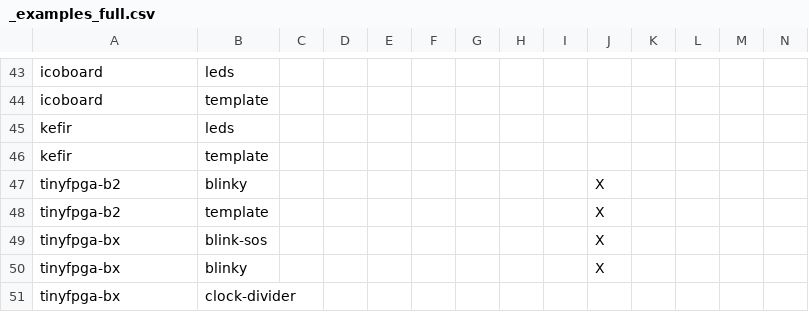
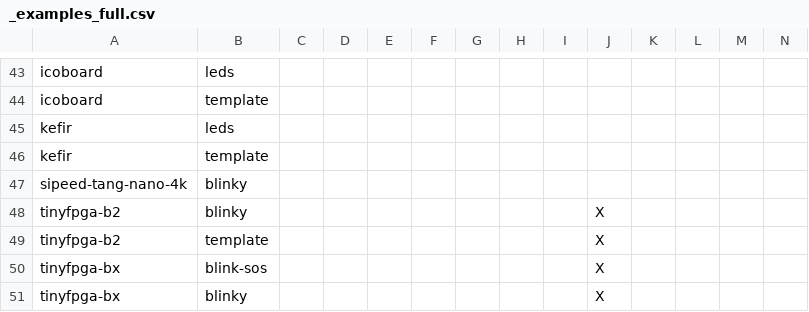
Before and after one commit to FPGAwars/apio-examples, a CSV file: _examples_full.csv, drawn as a sheet; only a part is shown, gaps mark what is left out; the shorter side is filled out with more unchanged rows; rows hold the shown columns only; the diff names each change by its address in the sheet, - before the commit and + after, or states it on an @@ line.

Commit message:
Added the first gowin example. Not tested yet with an actual board.

```diff
--- a/_examples_full.csv
+++ b/_examples_full.csv
+row 47: sipeed-tang-nano-4k | blinky
```
Also changed, not shown: _boards_full.csv, _boards_issues_only.csv, 7 other files.
